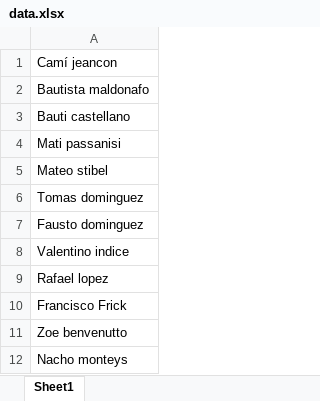
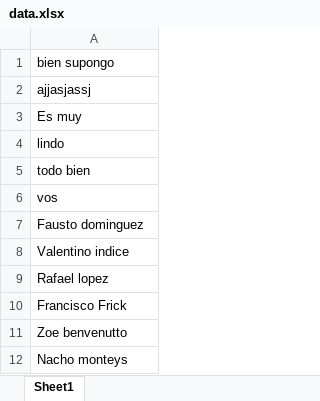
Before and after one commit to Paradis4432/wsbot, an Excel workbook: data.xlsx, sheet Sheet1, drawn as a sheet; only a part is shown; values as stored, in another font and other column widths than the file's, no borders; the diff names each change by its address in the sheet, - before the commit and + after, or states it on an @@ line.

```diff
--- a/data.xlsx (sheet Sheet1)
+++ b/data.xlsx (sheet Sheet1)
-A1: Camí jeancon
+A1: bien supongo
-A2: Bautista maldonafo
+A2: ajjasjassj
-A3: Bauti castellano
+A3: Es muy
-A4: Mati passanisi
+A4: lindo
-A5: Mateo stibel
+A5: todo bien
-A6: Tomas dominguez
+A6: vos
```
Also changed, not shown: 13 other files.
